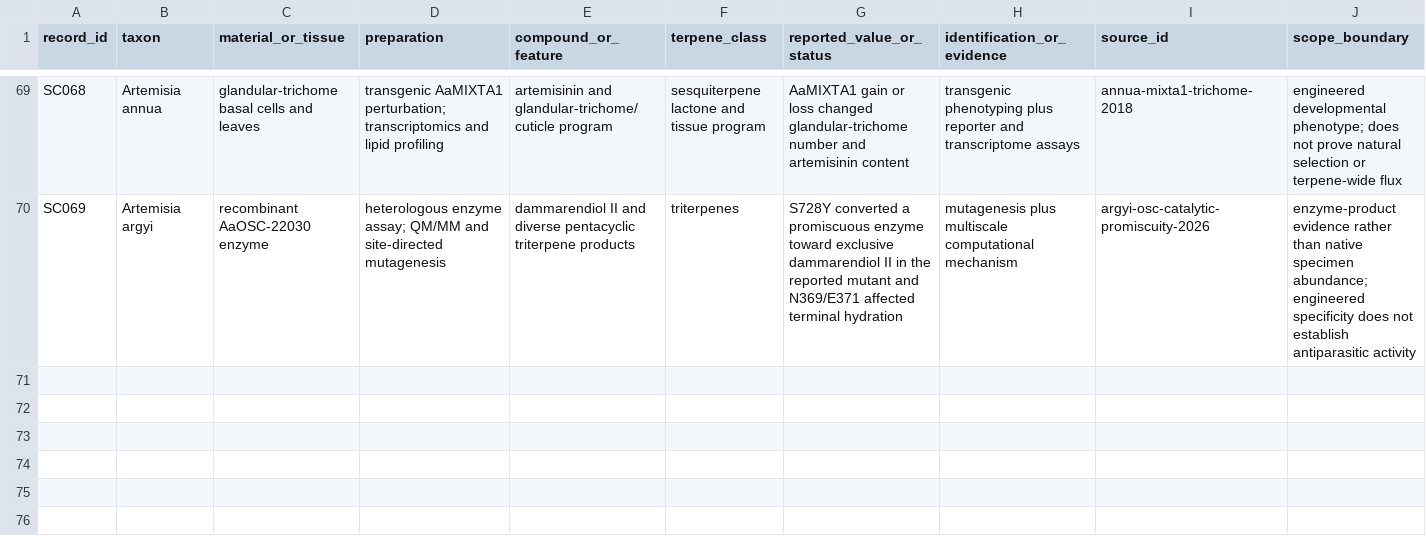
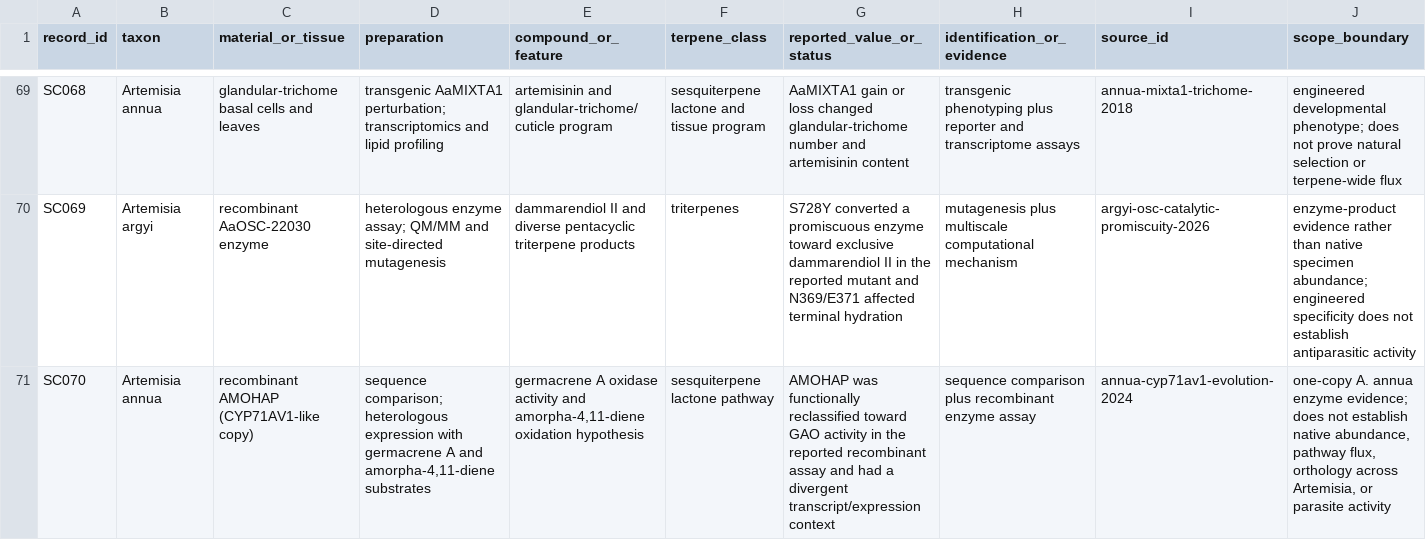
Before and after one commit to dcmcshan/artemisia, a CSV file: manuscript/supplementary-compound-specimen.csv, drawn as a sheet; only a part is shown, gaps mark what is left out; the diff names each change by its address in the sheet, - before the commit and + after, or states it on an @@ line.

Commit message:
Add CYP71AV1 evolutionary reclassification evidence

```diff
--- a/manuscript/supplementary-compound-specimen.csv
+++ b/manuscript/supplementary-compound-specimen.csv
+row 71: SC070 | Artemisia annua | recombinant AMOHAP (CYP71AV1-like copy) | sequence comparison; heterologous expression with germacrene A and amorpha-4,11-diene substrates | germacrene A oxidase activity and amorpha-4,11-diene oxidation hypothesis | sesquiterpene lactone pathway | AMOHAP was functionally reclassified toward GAO activity in the reported recombinant assay and had a divergent transcript/expression context | sequence comparison plus recombinant enzyme assay | annua-cyp71av1-evolution-2024 | one-copy A. annua enzyme evidence; does not establish native abundance, pathway flux, orthology across Artemisia, or parasite activity
```
Also changed, not shown: manuscript/claim-audit.csv, manuscript/evidence-matrix.csv, 10 other files.
